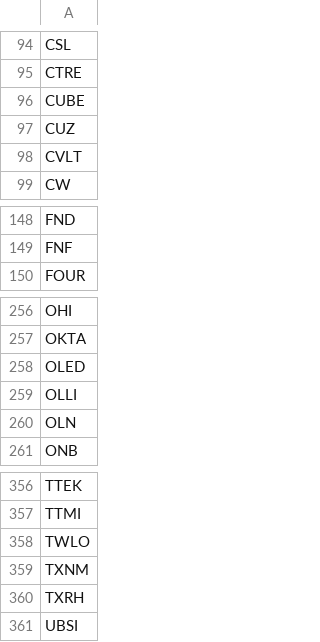
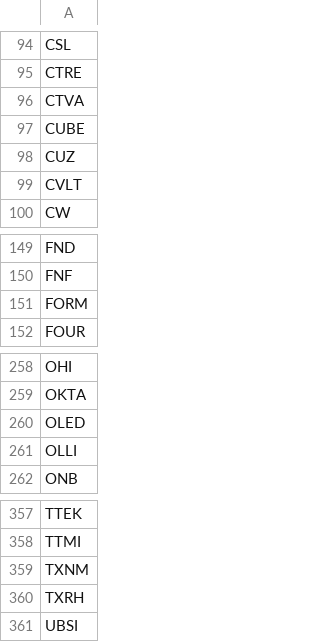
Before and after one commit to peteryang2333/vcp-screener, a CSV file: sp400.csv, drawn as a sheet; only a part is shown, gaps mark what is left out; removed rows and columns are numbered as before the commit, all else as after; the diff names each change by its address in the sheet, - before the commit and + after, or states it on an @@ line.

```diff
--- a/sp400.csv
+++ b/sp400.csv
+row 96: CTVA
+row 151: FORM
-row 260: OLN
-row 358: TWLO
```
Also changed, not shown: 5 other files.
